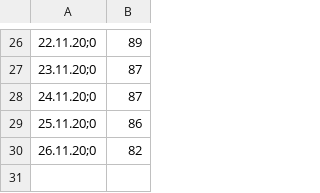
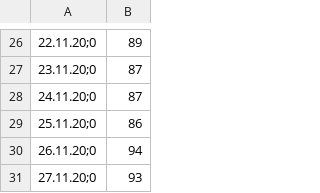
Before and after one commit to futurenowx/Covid19, a CSV file: intensiv_/data/act/r_wert.csv, drawn as a sheet; only a part is shown, gaps mark what is left out.

```diff
--- a/intensiv_/data/act/r_wert.csv
+++ b/intensiv_/data/act/r_wert.csv
@@ -29,2 +29,3 @@
 25.11.20;0,86
-26.11.20;0,82
+26.11.20;0,94
+27.11.20;0,93
```
Also changed, not shown: intensiv_/data/act/german_conf_heald_death_data.csv, intensiv_/data/act/german_counties_conf_heald_death.csv, 2 other files.
